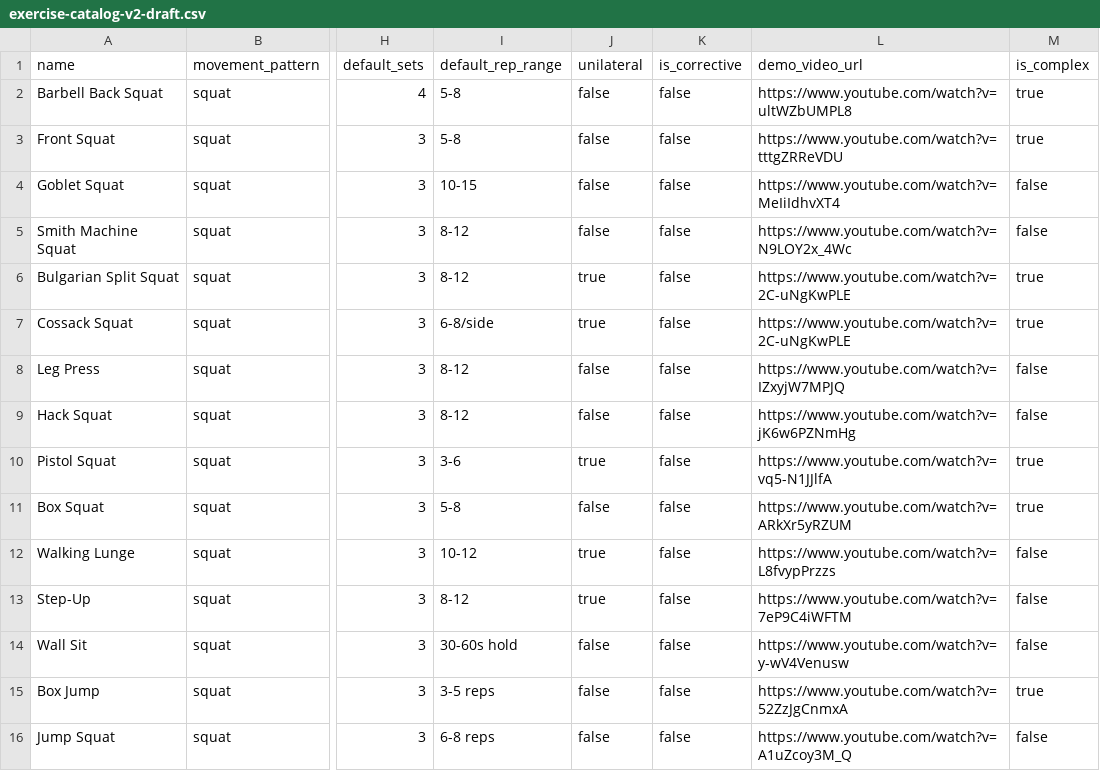
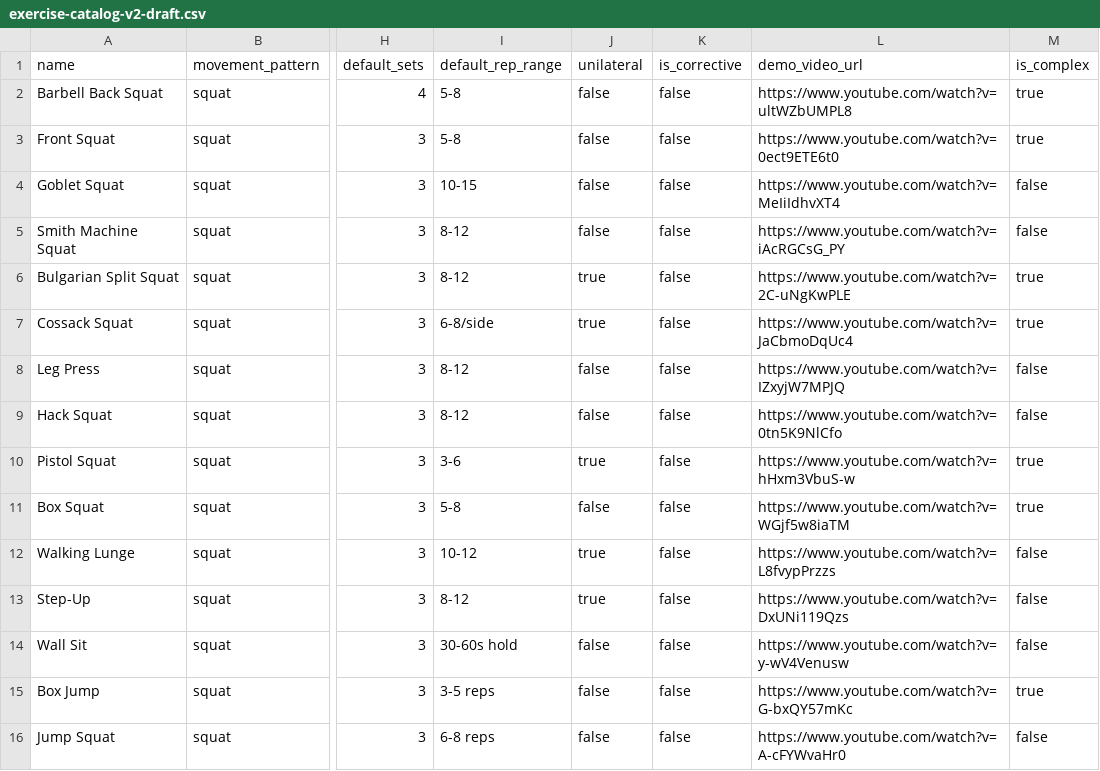
Before and after one commit to smadimsetty/bulletproof, a CSV file: supabase/seed/exercise-catalog-v2-draft.csv, drawn as a sheet; only a part is shown, gaps mark what is left out; the diff covers the shown part only; the diff names each change by its address in the sheet, - before the commit and + after, or states it on an @@ line.

```diff
--- a/supabase/seed/exercise-catalog-v2-draft.csv
+++ b/supabase/seed/exercise-catalog-v2-draft.csv
-L3 (demo_video_url): https://www.youtube.com/watch?v=tttgZRReVDU
+L3 (demo_video_url): https://www.youtube.com/watch?v=0ect9ETE6t0
-L5 (demo_video_url): https://www.youtube.com/watch?v=N9LOY2x_4Wc
+L5 (demo_video_url): https://www.youtube.com/watch?v=iAcRGCsG_PY
-L7 (demo_video_url): https://www.youtube.com/watch?v=2C-uNgKwPLE
+L7 (demo_video_url): https://www.youtube.com/watch?v=JaCbmoDqUc4
-L9 (demo_video_url): https://www.youtube.com/watch?v=jK6w6PZNmHg
+L9 (demo_video_url): https://www.youtube.com/watch?v=0tn5K9NlCfo
-L10 (demo_video_url): https://www.youtube.com/watch?v=vq5-N1JJlfA
+L10 (demo_video_url): https://www.youtube.com/watch?v=hHxm3VbuS-w
-L11 (demo_video_url): https://www.youtube.com/watch?v=ARkXr5yRZUM
+L11 (demo_video_url): https://www.youtube.com/watch?v=WGjf5w8iaTM
-L13 (demo_video_url): https://www.youtube.com/watch?v=7eP9C4iWFTM
+L13 (demo_video_url): https://www.youtube.com/watch?v=DxUNi119Qzs
-L15 (demo_video_url): https://www.youtube.com/watch?v=52ZzJgCnmxA
+L15 (demo_video_url): https://www.youtube.com/watch?v=G-bxQY57mKc
-L16 (demo_video_url): https://www.youtube.com/watch?v=A1uZcoy3M_Q
+L16 (demo_video_url): https://www.youtube.com/watch?v=A-cFYWvaHr0
```
Also changed, not shown: 68 edited cells elsewhere in this file, 1 other file.
